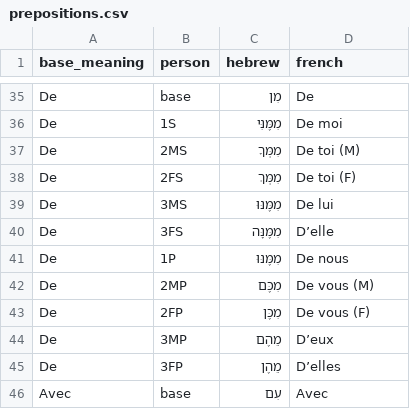
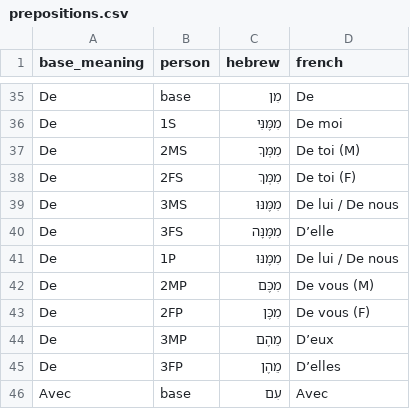
Before and after one commit to nplinden/hegram, a CSV file: data/prepositions.csv, drawn as a sheet; only a part is shown, gaps mark what is left out.

```diff
--- a/data/prepositions.csv
+++ b/data/prepositions.csv
@@ -38,5 +38,5 @@ De,2MS,מִמְּךָ,De toi (M)
 De,2FS,מִמְּךְ,De toi (F)
-De,3MS,מִמֶּנּוּ,De lui
+De,3MS,מִמֶּנּוּ,De lui / De nous
 De,3FS,מִמֶּנָּה,D’elle
-De,1P,מִמֶּנּוּ,De nous
+De,1P,מִמֶּנּוּ,De lui / De nous
 De,2MP,מִכֶּם,De vous (M)
```
